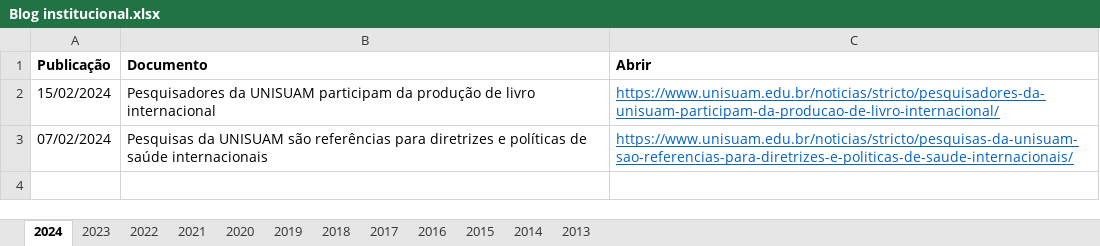
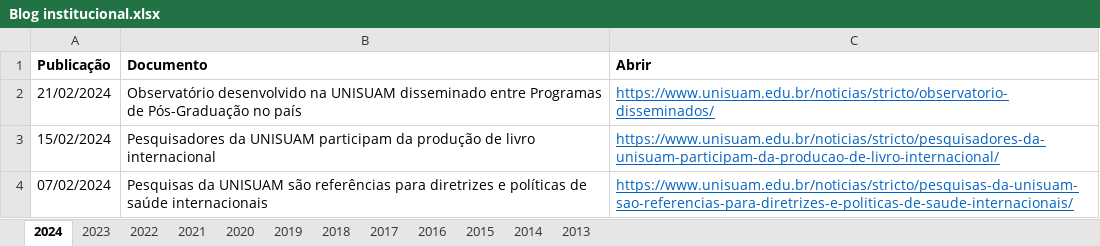
Before and after one commit to ppgcr-unisuam/observatoriocr, an Excel workbook: PPG/Blog institucional.xlsx, sheet 2024, drawn as a sheet; values as stored, in another font and other column widths than the file's, no borders; the diff names each change by its address in the sheet, - before the commit and + after, or states it on an @@ line.

```diff
--- a/PPG/Blog institucional.xlsx (sheet 2024)
+++ b/PPG/Blog institucional.xlsx (sheet 2024)
+row 2: 21/02/2024 | Observatório desenvolvido na UNISUAM disseminado entre Programas de Pós-Graduação no país | https://www.unisuam.edu.br/noticias/stricto/observatorio-disseminados/
```
Also changed, not shown: PPG/Podcasts.xlsx, PPG/Produção.xlsx, 40 other files.
